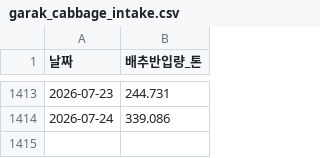
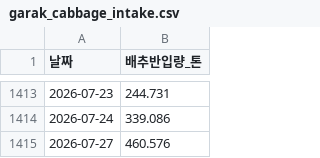
Before and after one commit to dudfyd84-ai/cabbage-price-bot, a CSV file: garak_cabbage_intake.csv, drawn as a sheet; only a part is shown, gaps mark what is left out; the diff names each change by its address in the sheet, - before the commit and + after, or states it on an @@ line.

```diff
--- a/garak_cabbage_intake.csv
+++ b/garak_cabbage_intake.csv
+row 1415: 2026-07-27 | 460.576
```
Also changed, not shown: predict_log.csv, weather_asos_data.csv, 39 other files.
